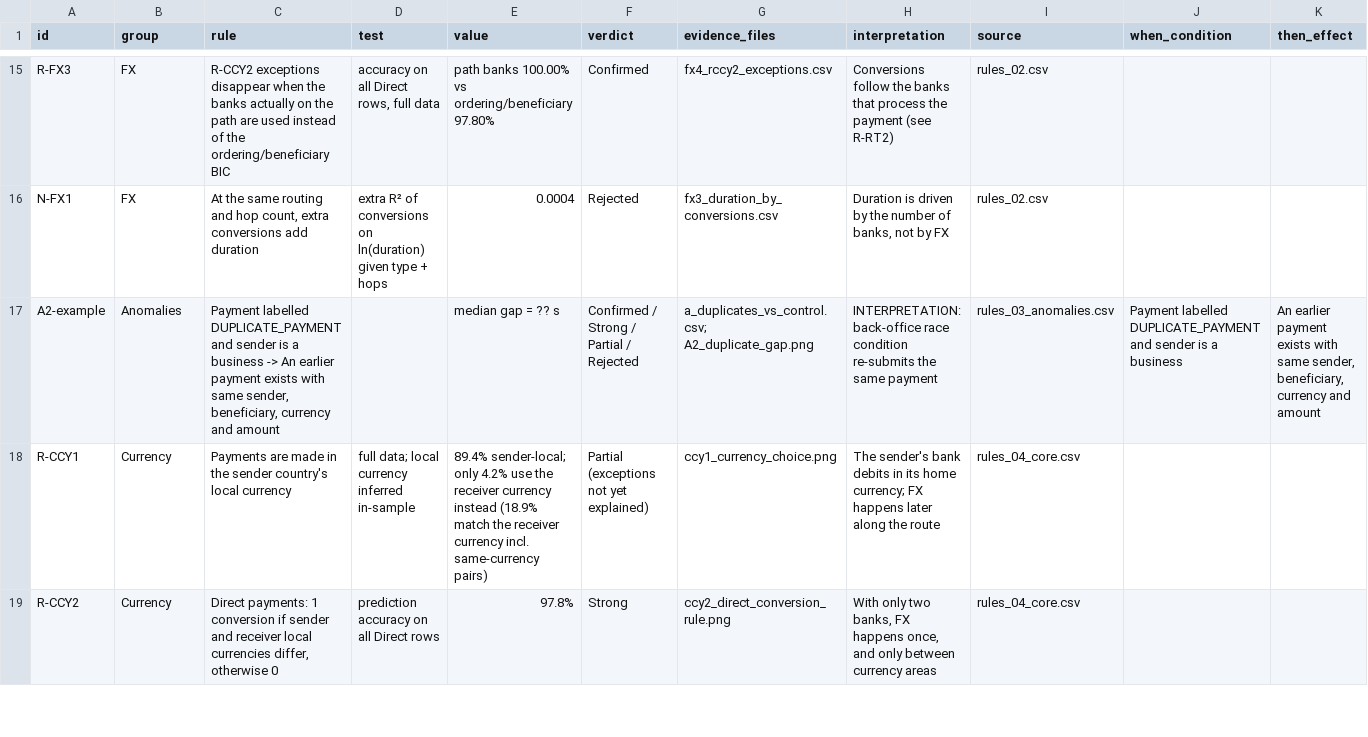
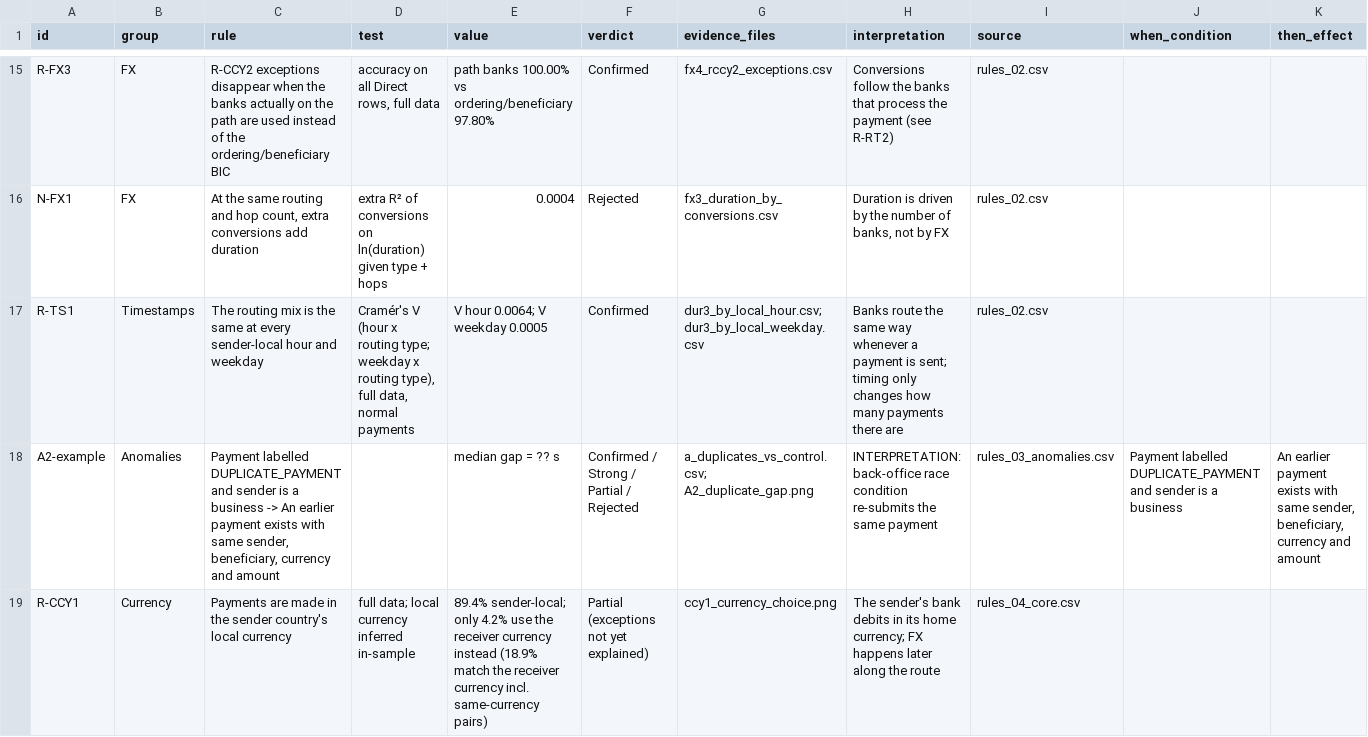
Before and after one commit to chanjyi/C2O-UMDAC, a CSV file: outputs/tables/rules_log.csv, drawn as a sheet; only a part is shown, gaps mark what is left out; the shorter side is filled out with more unchanged rows; rows hold the shown columns only; the diff names each change by its address in the sheet, - before the commit and + after, or states it on an @@ line.

```diff
--- a/outputs/tables/rules_log.csv
+++ b/outputs/tables/rules_log.csv
+row 17: R-TS1 | Timestamps | The routing mix is the same at every sender-local hour and weekday | Cramér's V (hour x routing type; weekday x routing type), full data, normal payments | V hour 0.0064; V weekday 0.0005 | Confirmed | dur3_by_local_hour.csv; dur3_by_local_weekday.csv | Banks route the same way whenever a payment is sent; timing only changes how many payments there are | rules_02.csv
```
Also changed, not shown: outputs/tables/dur1_by_type_hops.csv, outputs/tables/dur2_country_speed_direct.csv, 5 other files.
